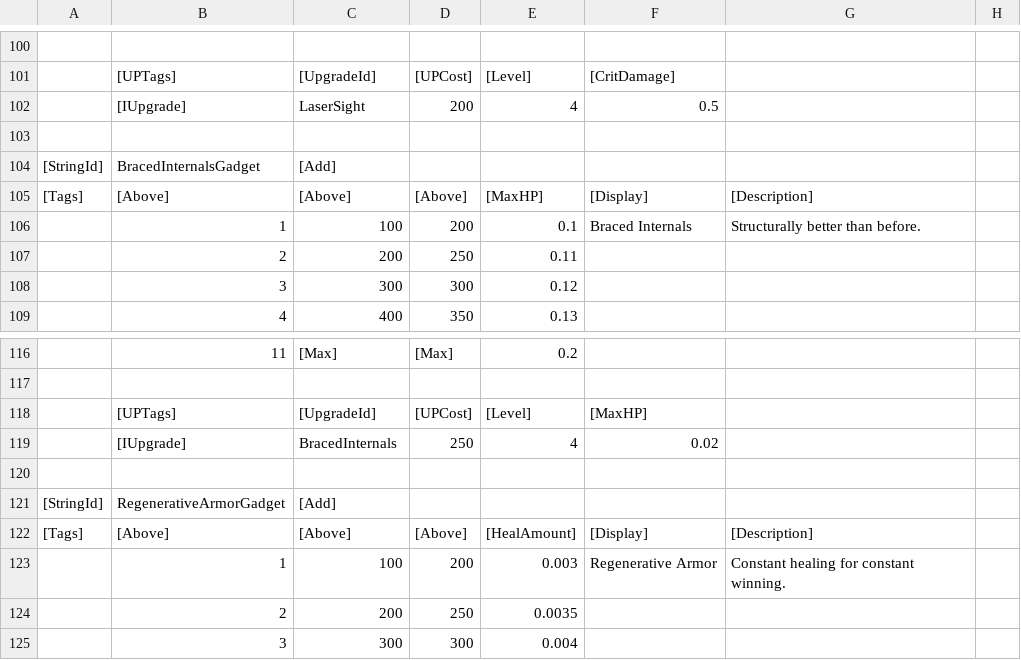
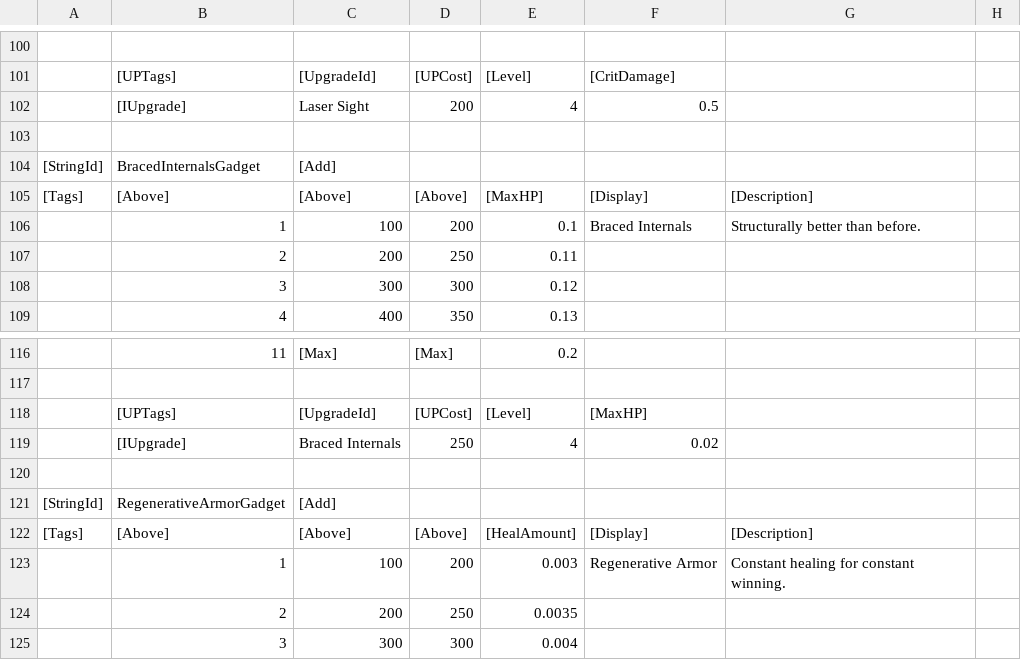
Before and after one commit to zack-sima/Multiplayer-Coop-Shooter, a CSV file: Assets/Scripts/Mechanics/Parsers/GarageCSVs/Gadgets.Props.CSV, drawn as a sheet; only a part is shown, gaps mark what is left out; the diff covers the shown part only.

```diff
--- a/Assets/Scripts/Mechanics/Parsers/GarageCSVs/Gadgets.Props.CSV
+++ b/Assets/Scripts/Mechanics/Parsers/GarageCSVs/Gadgets.Props.CSV
@@ -101,3 +101,3 @@
 ,[UPTags],[UpgradeId],[UPCost],[Level],[CritDamage],,,,,,,,,,,,,,,,,,,,,,
-,[IUpgrade],LaserSight,200,4,0.5,,,,,,,,,,,,,,,,,,,,,,
+,[IUpgrade],Laser Sight,200,4,0.5,,,,,,,,,,,,,,,,,,,,,,
 ,,,,,,,,,,,,,,,,,,,,,,,,,,,
@@ -118,3 +118,3 @@
 ,[UPTags],[UpgradeId],[UPCost],[Level],[MaxHP],,,,,,,,,,,,,,,,,,,,,,
-,[IUpgrade],BracedInternals,250,4,0.02,,,,,,,,,,,,,,,,,,,,,,
+,[IUpgrade],Braced Internals,250,4,0.02,,,,,,,,,,,,,,,,,,,,,,
 ,,,,,,,,,,,,,,,,,,,,,,,,,,,
```
Also changed, not shown: 5 edited cells elsewhere in this file, 21 other files.
